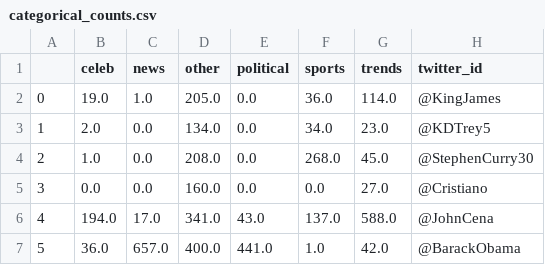
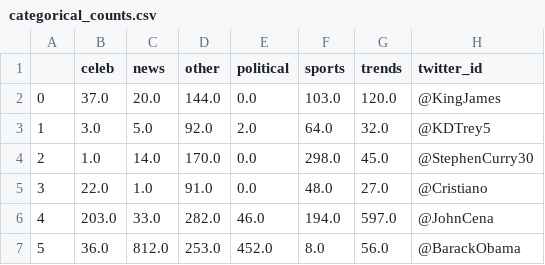
Before and after one commit to abigailshchur/Celebrity-Twitter-Analysis, a CSV file: categorical_counts.csv, drawn as a sheet; only a part is shown; the diff covers the shown part only.

```diff
--- a/categorical_counts.csv
+++ b/categorical_counts.csv
@@ -1,7 +1,7 @@
 ,celeb,news,other,political,sports,trends,twitter_id
-0,19.0,1.0,205.0,0.0,36.0,114.0,@KingJames
-1,2.0,0.0,134.0,0.0,34.0,23.0,@KDTrey5
-2,1.0,0.0,208.0,0.0,268.0,45.0,@StephenCurry30
-3,0.0,0.0,160.0,0.0,0.0,27.0,@Cristiano
-4,194.0,17.0,341.0,43.0,137.0,588.0,@JohnCena
-5,36.0,657.0,400.0,441.0,1.0,42.0,@BarackObama
+0,37.0,20.0,144.0,0.0,103.0,120.0,@KingJames
+1,3.0,5.0,92.0,2.0,64.0,32.0,@KDTrey5
+2,1.0,14.0,170.0,0.0,298.0,45.0,@StephenCurry30
+3,22.0,1.0,91.0,0.0,48.0,27.0,@Cristiano
+4,203.0,33.0,282.0,46.0,194.0,597.0,@JohnCena
+5,36.0,812.0,253.0,452.0,8.0,56.0,@BarackObama
```
Also changed, not shown: 73 edited cells elsewhere in this file, 1 other file.
